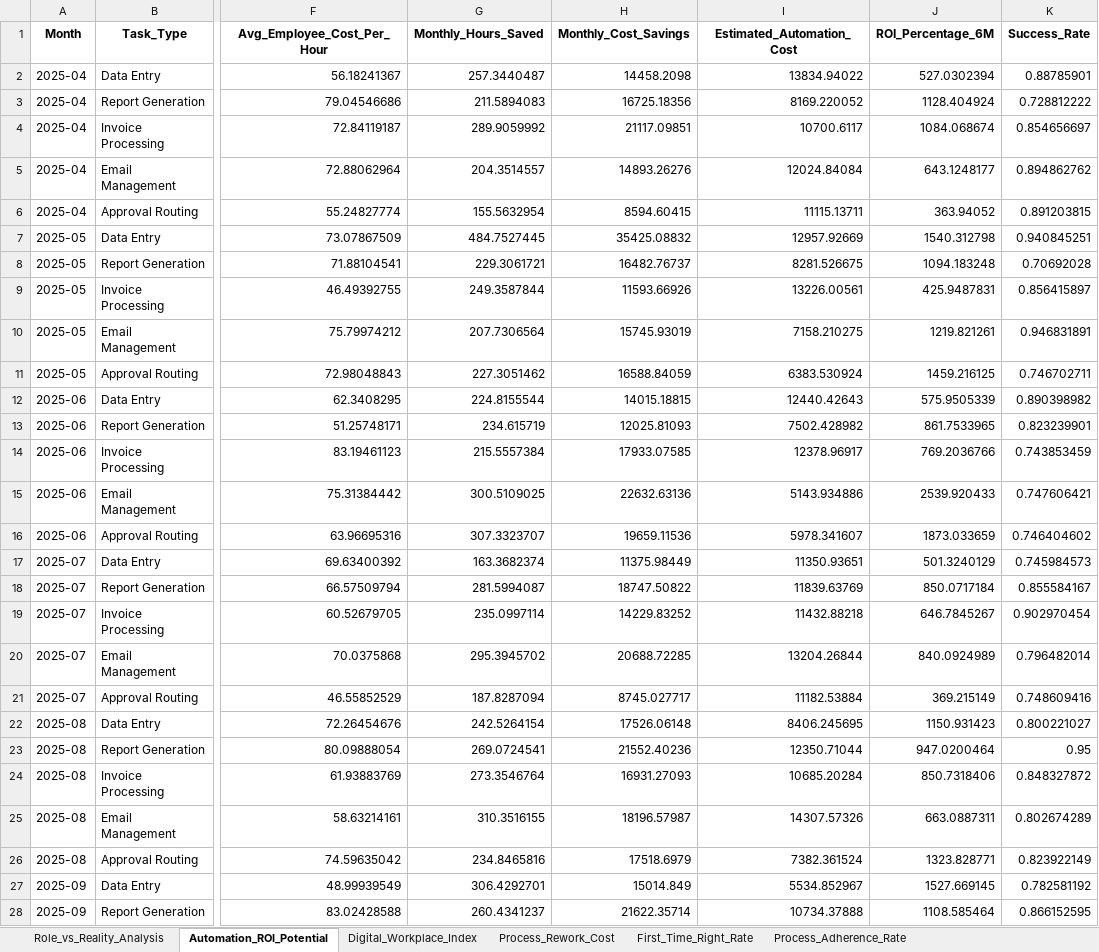
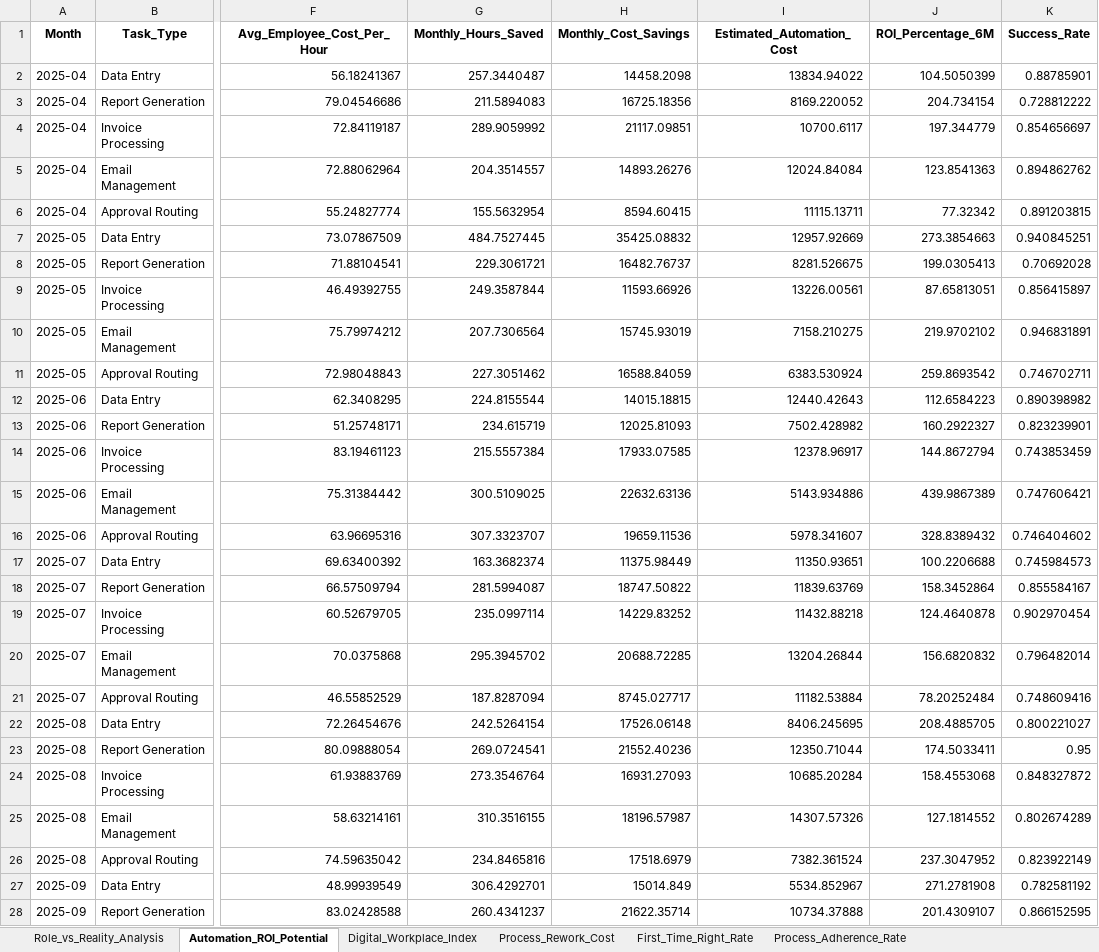
Before and after one commit to akumar1995git/kpi_dashboard, an Excel workbook: COO_ROI_Dashboard_KPIs_Complete_12.xlsx, sheet Automation_ROI_Potential, drawn as a sheet; only a part is shown, gaps mark what is left out; values as stored, in another font and other column widths than the file's, no borders; the diff covers the shown part only; the diff names each change by its address in the sheet, - before the commit and + after, or states it on an @@ line.

Commit message:
Add files via upload

```diff
--- a/COO_ROI_Dashboard_KPIs_Complete_12.xlsx (sheet Automation_ROI_Potential)
+++ b/COO_ROI_Dashboard_KPIs_Complete_12.xlsx (sheet Automation_ROI_Potential)
-J2 (ROI_Percentage_6M): 527.0302394
+J2 (ROI_Percentage_6M): 104.5050399
-J3 (ROI_Percentage_6M): 1128.404924
+J3 (ROI_Percentage_6M): 204.734154
-J4 (ROI_Percentage_6M): 1084.068674
+J4 (ROI_Percentage_6M): 197.344779
-J5 (ROI_Percentage_6M): 643.1248177
+J5 (ROI_Percentage_6M): 123.8541363
-J6 (ROI_Percentage_6M): 363.94052
+J6 (ROI_Percentage_6M): 77.32342
-J7 (ROI_Percentage_6M): 1540.312798
+J7 (ROI_Percentage_6M): 273.3854663
-J8 (ROI_Percentage_6M): 1094.183248
+J8 (ROI_Percentage_6M): 199.0305413
-J9 (ROI_Percentage_6M): 425.9487831
+J9 (ROI_Percentage_6M): 87.65813051
-J10 (ROI_Percentage_6M): 1219.821261
+J10 (ROI_Percentage_6M): 219.9702102
-J11 (ROI_Percentage_6M): 1459.216125
+J11 (ROI_Percentage_6M): 259.8693542
-J12 (ROI_Percentage_6M): 575.9505339
+J12 (ROI_Percentage_6M): 112.6584223
-J13 (ROI_Percentage_6M): 861.7533965
+J13 (ROI_Percentage_6M): 160.2922327
-J14 (ROI_Percentage_6M): 769.2036766
+J14 (ROI_Percentage_6M): 144.8672794
-J15 (ROI_Percentage_6M): 2539.920433
+J15 (ROI_Percentage_6M): 439.9867389
-J16 (ROI_Percentage_6M): 1873.033659
+J16 (ROI_Percentage_6M): 328.8389432
-J17 (ROI_Percentage_6M): 501.3240129
+J17 (ROI_Percentage_6M): 100.2206688
-J18 (ROI_Percentage_6M): 850.0717184
+J18 (ROI_Percentage_6M): 158.3452864
-J19 (ROI_Percentage_6M): 646.7845267
+J19 (ROI_Percentage_6M): 124.4640878
-J20 (ROI_Percentage_6M): 840.0924989
+J20 (ROI_Percentage_6M): 156.6820832
-J21 (ROI_Percentage_6M): 369.215149
+J21 (ROI_Percentage_6M): 78.20252484
-J22 (ROI_Percentage_6M): 1150.931423
+J22 (ROI_Percentage_6M): 208.4885705
-J23 (ROI_Percentage_6M): 947.0200464
+J23 (ROI_Percentage_6M): 174.5033411
-J24 (ROI_Percentage_6M): 850.7318406
+J24 (ROI_Percentage_6M): 158.4553068
-J25 (ROI_Percentage_6M): 663.0887311
+J25 (ROI_Percentage_6M): 127.1814552
-J26 (ROI_Percentage_6M): 1323.828771
+J26 (ROI_Percentage_6M): 237.3047952
-J27 (ROI_Percentage_6M): 1527.669145
+J27 (ROI_Percentage_6M): 271.2781908
-J28 (ROI_Percentage_6M): 1108.585464
+J28 (ROI_Percentage_6M): 201.4309107
```
Also changed, not shown: 3 edited cells elsewhere in this sheet.
